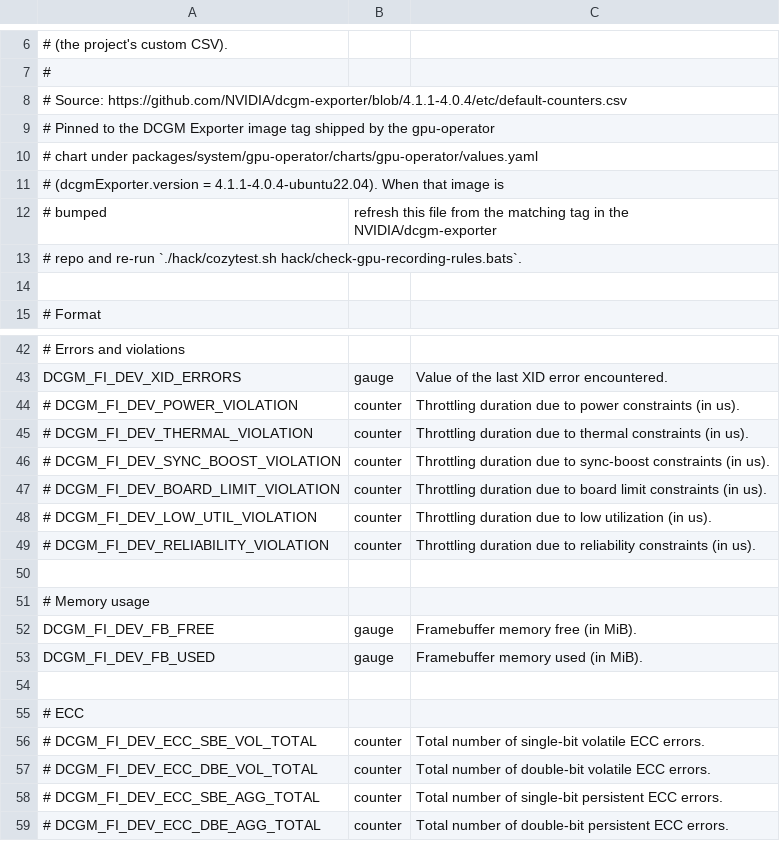
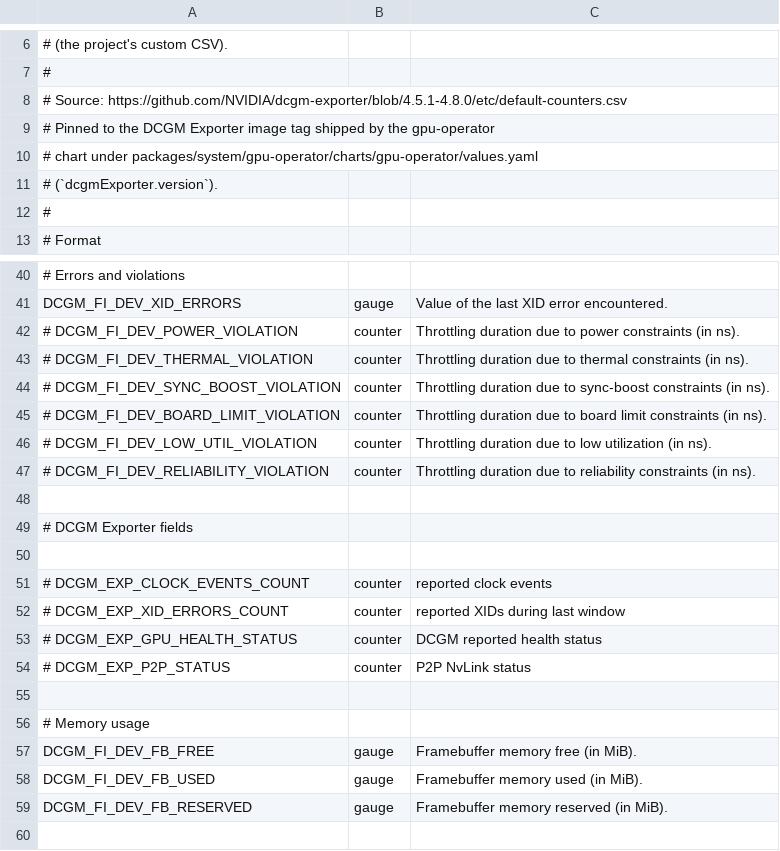
Before and after one commit to cozystack/cozystack, a CSV file: hack/dcgm-default-counters.csv, drawn as a sheet; only a part is shown, gaps mark what is left out; the shorter side is filled out with more unchanged rows; removed rows and columns are numbered as before the commit, all else as after; the diff names each change by its address in the sheet, - before the commit and + after, or states it on an @@ line.

```diff
--- a/hack/dcgm-default-counters.csv
+++ b/hack/dcgm-default-counters.csv
-A8: # Source: https://github.com/NVIDIA/dcgm-exporter/blob/4.1.1-4.0.4/etc/default-counters.csv
+A8: # Source: https://github.com/NVIDIA/dcgm-exporter/blob/4.5.1-4.8.0/etc/default-counters.csv
-A11: # (dcgmExporter.version = 4.1.1-4.0.4-ubuntu22.04). When that image is
+A11: # (`dcgmExporter.version`).
-row 12: # bumped | refresh this file from the matching tag in the NVIDIA/dcgm-exporter
-A12: # repo and re-run `./hack/cozytest.sh hack/check-gpu-recording-rules.bats`.
+A12: #
-row 14: (empty)
-C42: …constraints (in us).
+C42: …constraints (in ns).
-C43: …constraints (in us).
+C43: …constraints (in ns).
-C44: …constraints (in us).
+C44: …constraints (in ns).
-C45: …constraints (in us).
+C45: …constraints (in ns).
-C46: …utilization (in us).
+C46: …utilization (in ns).
-C47: …constraints (in us).
+C47: …constraints (in ns).
+row 48: (empty)
+row 49: # DCGM Exporter fields
+row 50: (empty)
+row 51: # DCGM_EXP_CLOCK_EVENTS_COUNT | counter | reported clock events
+row 52: # DCGM_EXP_XID_ERRORS_COUNT | counter | reported XIDs during last window
+row 53: # DCGM_EXP_GPU_HEALTH_STATUS | counter | DCGM reported health status
+row 54: # DCGM_EXP_P2P_STATUS | counter | P2P NvLink status
+row 59: DCGM_FI_DEV_FB_RESERVED | gauge | Framebuffer memory reserved (in MiB).
```
Also changed, not shown: 2 other files.
